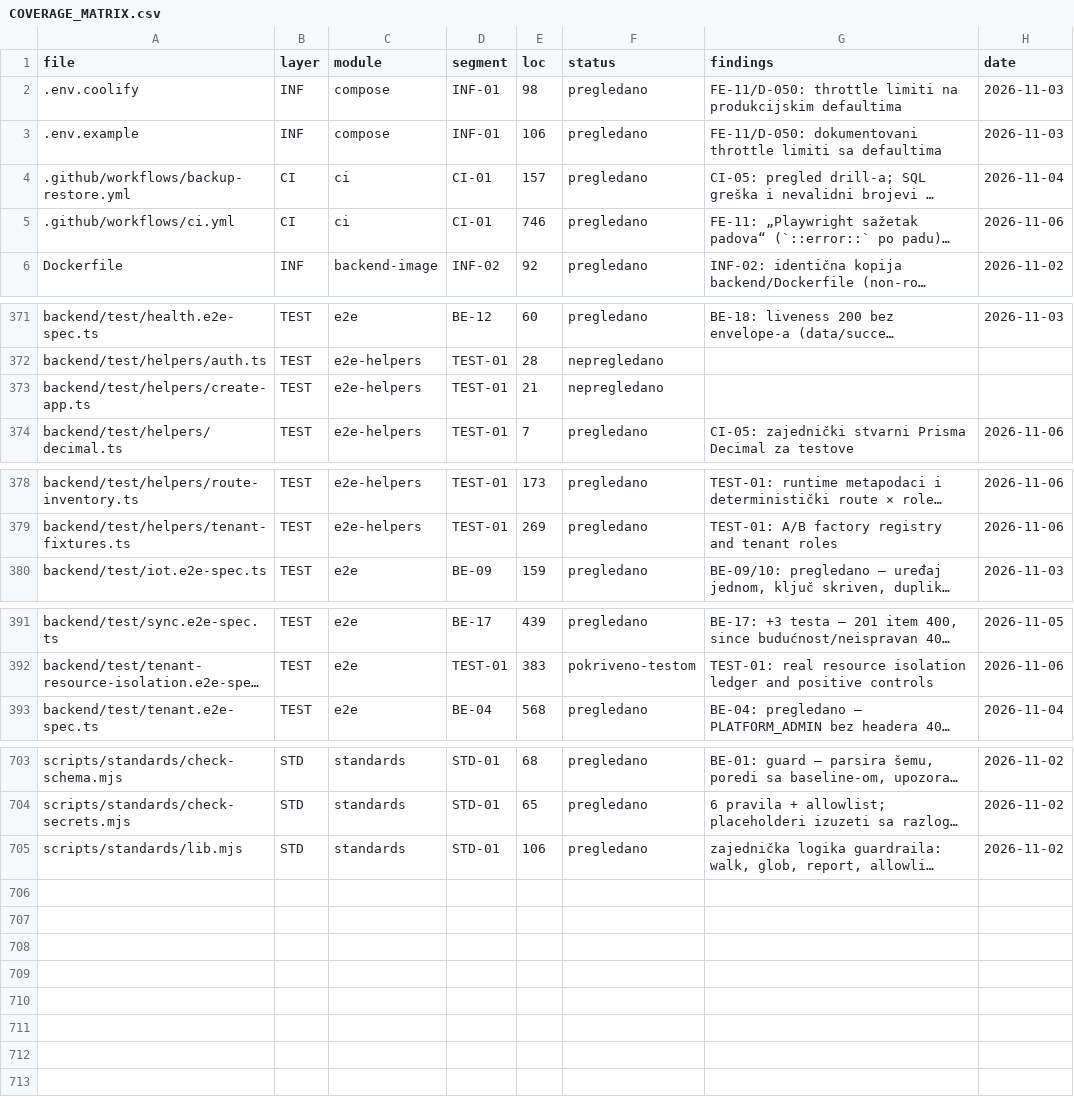
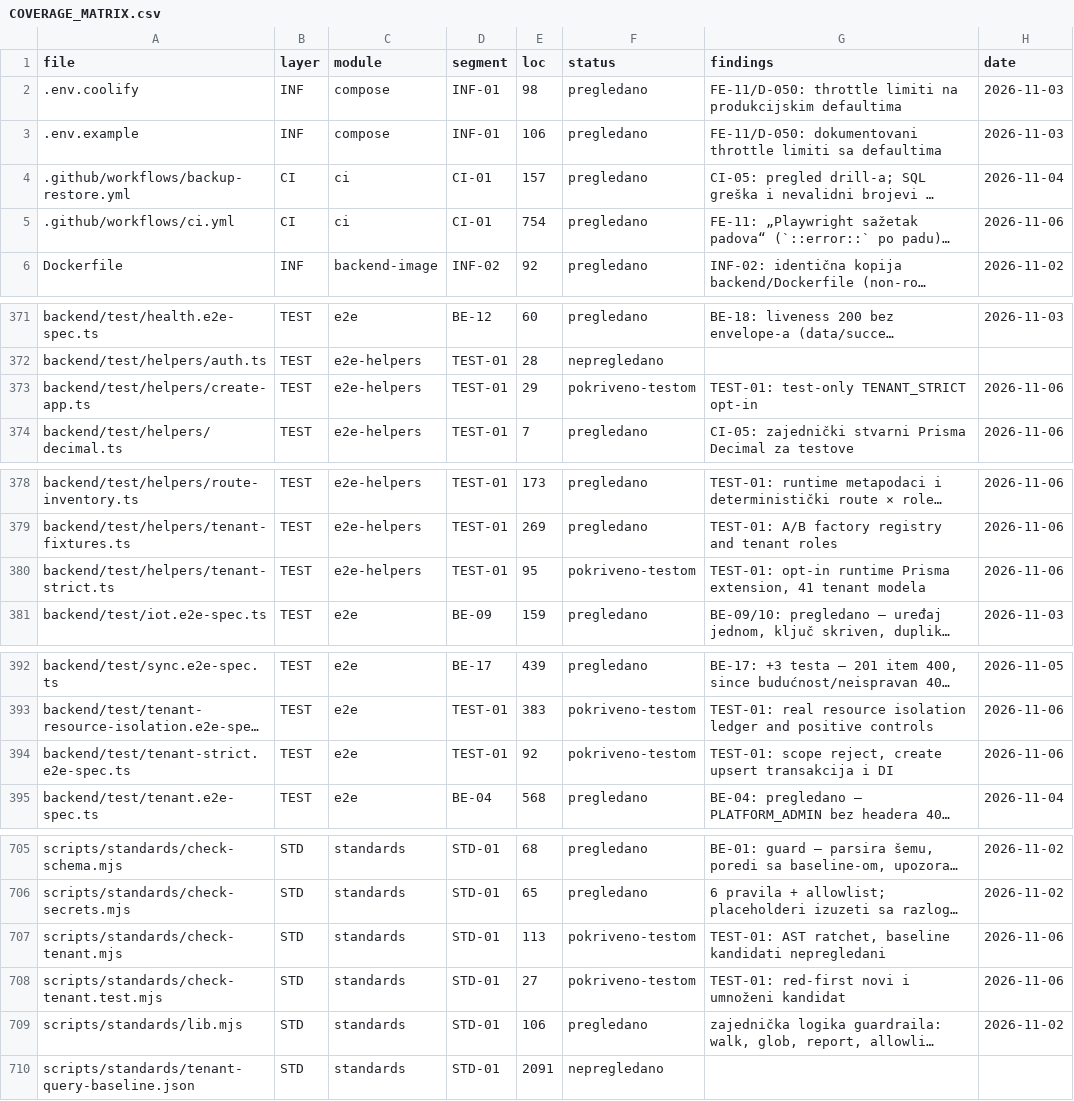
Before and after one commit to mudzy992/gradix, a CSV file: AUDIT/COVERAGE_MATRIX.csv, drawn as a sheet; only a part is shown, gaps mark what is left out; long unchanged cells end in …; the diff covers the shown part only; the diff names each change by its address in the sheet, - before the commit and + after, or states it on an @@ line.

Commit message:
test: add tenant strict diagnostics and query ratchet
Co-authored-by: arena-agent <297053741+arena-agent@users.noreply.github.com>

```diff
--- a/AUDIT/COVERAGE_MATRIX.csv
+++ b/AUDIT/COVERAGE_MATRIX.csv
-E5 (loc): 746
+E5 (loc): 754
-E373 (loc): 21
+E373 (loc): 29
-F373 (status): nepregledano
+F373 (status): pokriveno-testom
-G373 (findings): (empty)
+G373 (findings): TEST-01: test-only TENANT_STRICT opt-in
-H373 (date): (empty)
+H373 (date): 2026-11-06
+row 380: backend/test/helpers/tenant-strict.ts | TEST | e2e-helpers | TEST-01 | 95 | pokriveno-testom | TEST-01: opt-in runtime Prisma extension, 41 tenant modela | 2026-11-06
+row 394: backend/test/tenant-strict.e2e-spec.ts | TEST | e2e | TEST-01 | 92 | pokriveno-testom | TEST-01: scope reject, create upsert transakcija i DI | 2026-11-06
+row 707: scripts/standards/check-tenant.mjs | STD | standards | STD-01 | 113 | pokriveno-testom | TEST-01: AST ratchet, baseline kandidati nepregledani | 2026-11-06
+row 708: scripts/standards/check-tenant.test.mjs | STD | standards | STD-01 | 27 | pokriveno-testom | TEST-01: red-first novi i umnoženi kandidat | 2026-11-06
+row 710: scripts/standards/tenant-query-baseline.json | STD | standards | STD-01 | 2091 | nepregledano
```
Also changed, not shown: 1 edited cell elsewhere in this file, 15 other files.
